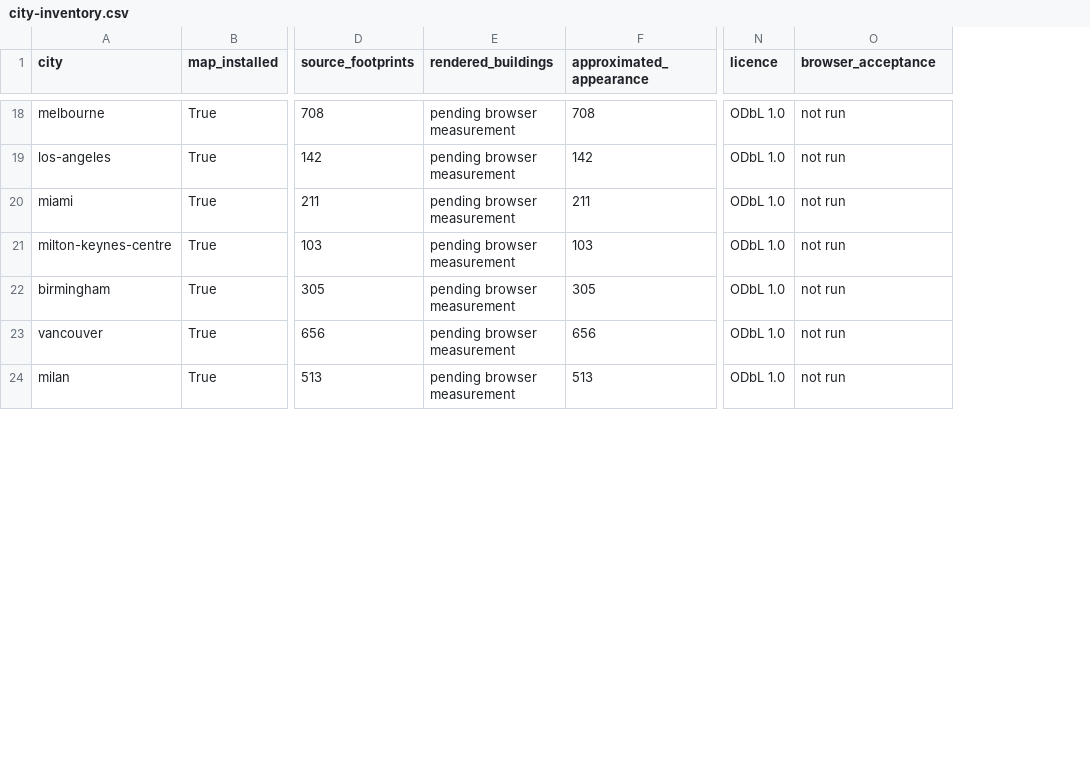
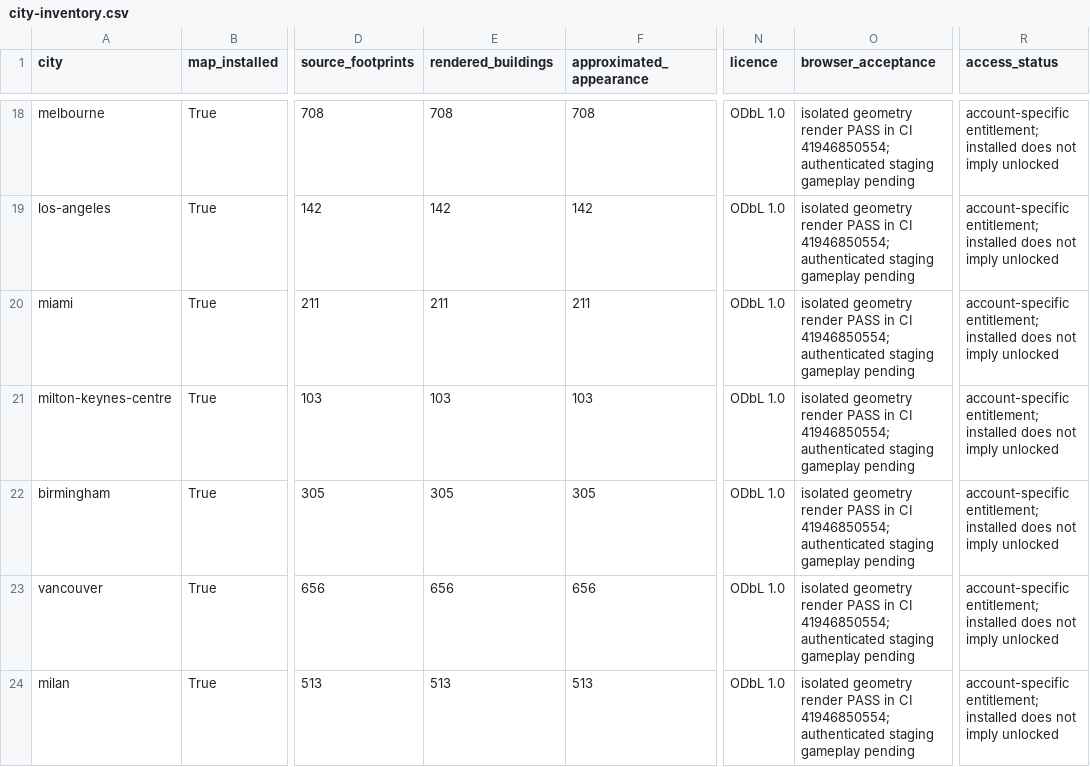
Before and after one commit to scalivoraai-hash/Mindaam, a CSV file: docs/evidence/cinematic-v2/city-inventory.csv, drawn as a sheet; only a part is shown, gaps mark what is left out; the diff covers the shown part only; the diff names each change by its address in the sheet, - before the commit and + after, or states it on an @@ line.

Commit message:
Fix cinematic browser verification and require exact V2 staging evidence

```diff
--- a/docs/evidence/cinematic-v2/city-inventory.csv
+++ b/docs/evidence/cinematic-v2/city-inventory.csv
+column R (access_status), rows 18-24: all account-specific entitlement; installed does not imply unlocked
-E18 (rendered_buildings): pending browser measurement
+E18 (rendered_buildings): 708
-O18:O24 (browser_acceptance): not run
+O18:O24 (browser_acceptance): isolated geometry render PASS in CI 41946850554; authenticated staging gameplay pending
-E19 (rendered_buildings): pending browser measurement
+E19 (rendered_buildings): 142
-E20 (rendered_buildings): pending browser measurement
+E20 (rendered_buildings): 211
-E21 (rendered_buildings): pending browser measurement
+E21 (rendered_buildings): 103
-E22 (rendered_buildings): pending browser measurement
+E22 (rendered_buildings): 305
-E23 (rendered_buildings): pending browser measurement
+E23 (rendered_buildings): 656
-E24 (rendered_buildings): pending browser measurement
+E24 (rendered_buildings): 513
```
Also changed, not shown: 91 edited cells elsewhere in this file, 16 other files.
